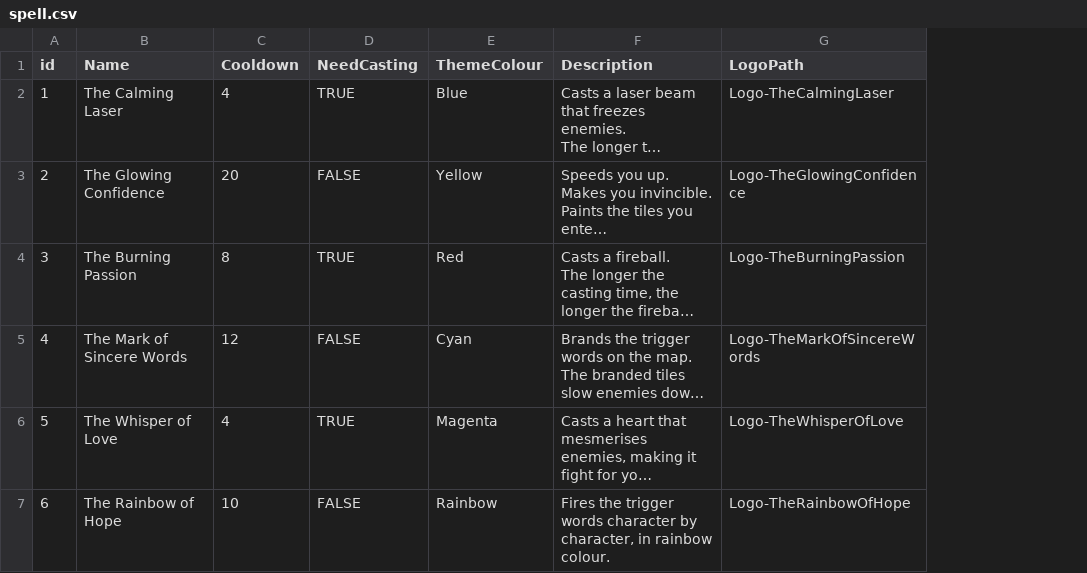
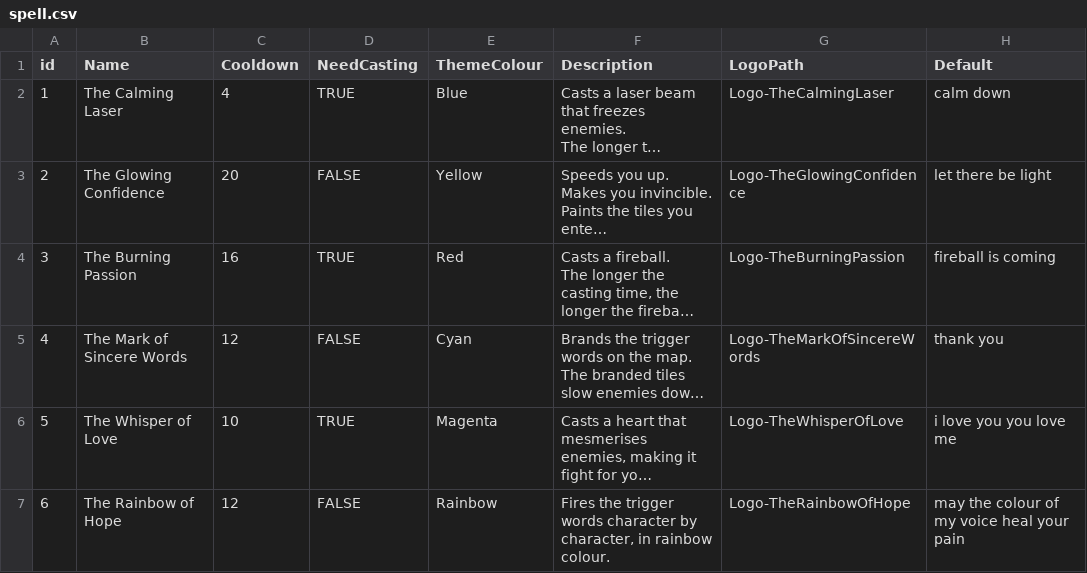
Before and after one commit to BowenJXD/TheColourOfVoice, a CSV file: TheColourOfVoice/Assets/Resources/Configs/spell.csv, drawn as a sheet; long unchanged cells end in …; the diff names each change by its address in the sheet, - before the commit and + after, or states it on an @@ line.

```diff
--- a/TheColourOfVoice/Assets/Resources/Configs/spell.csv
+++ b/TheColourOfVoice/Assets/Resources/Configs/spell.csv
+column H (Default), rows 2-7: calm down | let there be light | fireball is coming | thank you | i love you you love me | may the colour of my voice heal your pain
-C4 (Cooldown): 8
+C4 (Cooldown): 16
-C6 (Cooldown): 4
+C6 (Cooldown): 10
-C7 (Cooldown): 10
+C7 (Cooldown): 12
```
Also changed, not shown: 18 other files.
